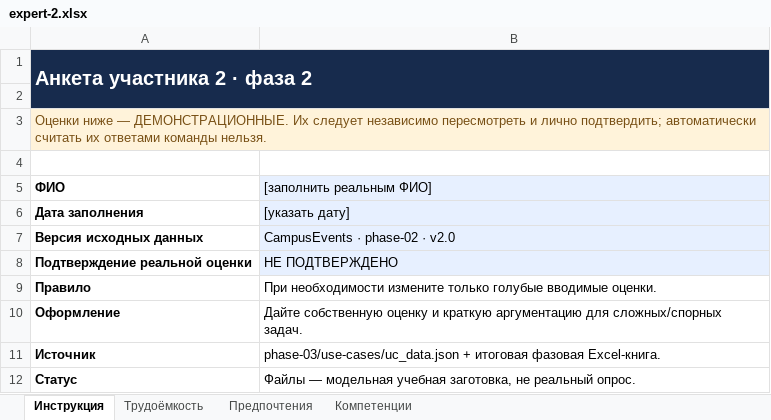
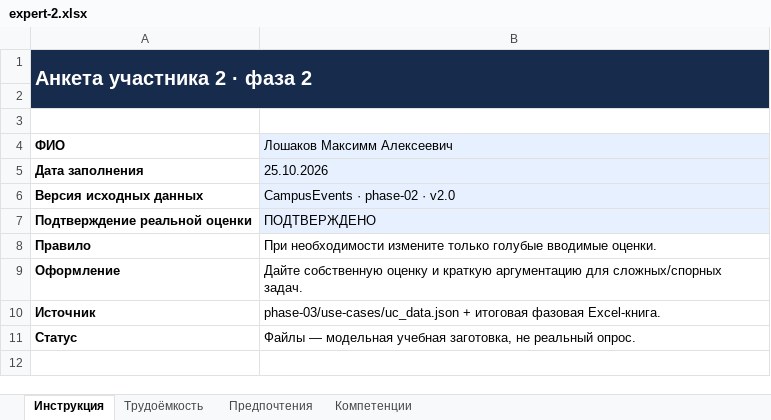
Before and after one commit to VlaydDetect/ProjectManagment, an Excel workbook: phase-02/expert-inputs/expert-2.xlsx, sheet Инструкция, drawn as a sheet; values as stored, in another font and other column widths than the file's, no borders; removed rows and columns are numbered as before the commit, all else as after; the diff names each change by its address in the sheet, - before the commit and + after, or states it on an @@ line.

Commit message:
Cleanup phase 2. Format code.

```diff
--- a/phase-02/expert-inputs/expert-2.xlsx (sheet Инструкция)
+++ b/phase-02/expert-inputs/expert-2.xlsx (sheet Инструкция)
-row 3: Оценки ниже — ДЕМОНСТРАЦИОННЫЕ. Их следует независимо пересмотреть и лично подтвердить; автоматически считать их ответами команды нельзя.
-B4: [заполнить реальным ФИО]
+B4: Лошаков Максимм Алексеевич
-B5 (Лошаков Максимм Алексеевич): [указать дату]
+B5 (Лошаков Максимм Алексеевич): 25.10.2026
-B7 (Лошаков Максимм Алексеевич): НЕ ПОДТВЕРЖДЕНО
+B7 (Лошаков Максимм Алексеевич): ПОДТВЕРЖДЕНО
```
Also changed, not shown: sheet Компетенции, sheet Предпочтения, sheet Трудоёмкость, phase-02/expert-inputs/expert-1.xlsx, phase-02/expert-inputs/expert-3.xlsx, 9 other files.
